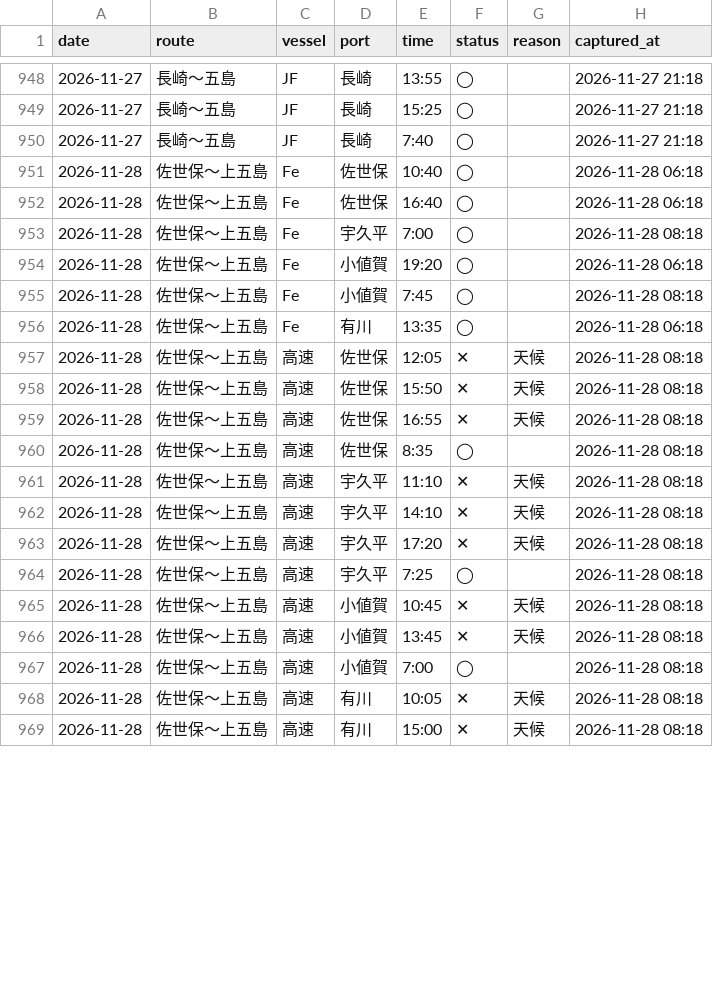
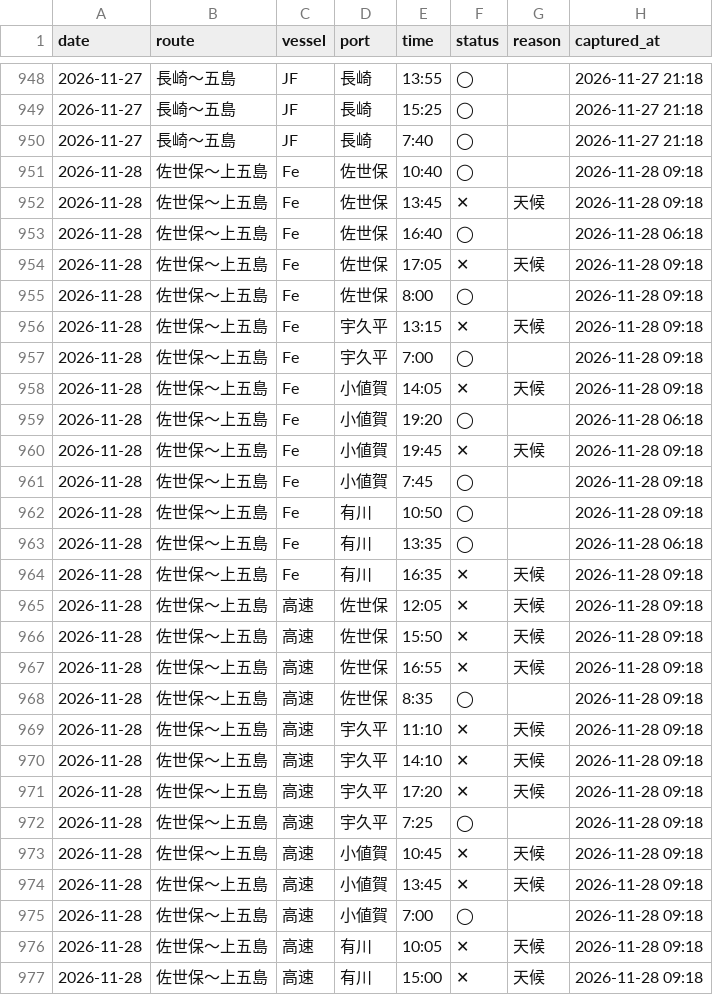
Before and after one commit to 510010/shinkamigoto-route-guide, a CSV file: history/kyushu_results.csv, drawn as a sheet; only a part is shown, gaps mark what is left out; the diff covers the shown part only.

Commit message:
history: 2026-11-28 9時台 取得

```diff
--- a/history/kyushu_results.csv
+++ b/history/kyushu_results.csv
@@ -950,20 +950,28 @@ date,route,vessel,port,time,status,reason,captured_at
 2026-11-27,長崎〜五島,JF,長崎,7:40,◯,,2026-11-27 21:18
-2026-11-28,佐世保〜上五島,Fe,佐世保,10:40,◯,,2026-11-28 06:18
+2026-11-28,佐世保〜上五島,Fe,佐世保,10:40,◯,,2026-11-28 09:18
+2026-11-28,佐世保〜上五島,Fe,佐世保,13:45,✕,天候,2026-11-28 09:18
 2026-11-28,佐世保〜上五島,Fe,佐世保,16:40,◯,,2026-11-28 06:18
-2026-11-28,佐世保〜上五島,Fe,宇久平,7:00,◯,,2026-11-28 08:18
+2026-11-28,佐世保〜上五島,Fe,佐世保,17:05,✕,天候,2026-11-28 09:18
+2026-11-28,佐世保〜上五島,Fe,佐世保,8:00,◯,,2026-11-28 09:18
+2026-11-28,佐世保〜上五島,Fe,宇久平,13:15,✕,天候,2026-11-28 09:18
+2026-11-28,佐世保〜上五島,Fe,宇久平,7:00,◯,,2026-11-28 09:18
+2026-11-28,佐世保〜上五島,Fe,小値賀,14:05,✕,天候,2026-11-28 09:18
 2026-11-28,佐世保〜上五島,Fe,小値賀,19:20,◯,,2026-11-28 06:18
-2026-11-28,佐世保〜上五島,Fe,小値賀,7:45,◯,,2026-11-28 08:18
+2026-11-28,佐世保〜上五島,Fe,小値賀,19:45,✕,天候,2026-11-28 09:18
+2026-11-28,佐世保〜上五島,Fe,小値賀,7:45,◯,,2026-11-28 09:18
+2026-11-28,佐世保〜上五島,Fe,有川,10:50,◯,,2026-11-28 09:18
 2026-11-28,佐世保〜上五島,Fe,有川,13:35,◯,,2026-11-28 06:18
-2026-11-28,佐世保〜上五島,高速,佐世保,12:05,✕,天候,2026-11-28 08:18
-2026-11-28,佐世保〜上五島,高速,佐世保,15:50,✕,天候,2026-11-28 08:18
-2026-11-28,佐世保〜上五島,高速,佐世保,16:55,✕,天候,2026-11-28 08:18
-2026-11-28,佐世保〜上五島,高速,佐世保,8:35,◯,,2026-11-28 08:18
-2026-11-28,佐世保〜上五島,高速,宇久平,11:10,✕,天候,2026-11-28 08:18
-2026-11-28,佐世保〜上五島,高速,宇久平,14:10,✕,天候,2026-11-28 08:18
-2026-11-28,佐世保〜上五島,高速,宇久平,17:20,✕,天候,2026-11-28 08:18
-2026-11-28,佐世保〜上五島,高速,宇久平,7:25,◯,,2026-11-28 08:18
-2026-11-28,佐世保〜上五島,高速,小値賀,10:45,✕,天候,2026-11-28 08:18
-2026-11-28,佐世保〜上五島,高速,小値賀,13:45,✕,天候,2026-11-28 08:18
-2026-11-28,佐世保〜上五島,高速,小値賀,7:00,◯,,2026-11-28 08:18
-2026-11-28,佐世保〜上五島,高速,有川,10:05,✕,天候,2026-11-28 08:18
-2026-11-28,佐世保〜上五島,高速,有川,15:00,✕,天候,2026-11-28 08:18
+2026-11-28,佐世保〜上五島,Fe,有川,16:35,✕,天候,2026-11-28 09:18
+2026-11-28,佐世保〜上五島,高速,佐世保,12:05,✕,天候,2026-11-28 09:18
+2026-11-28,佐世保〜上五島,高速,佐世保,15:50,✕,天候,2026-11-28 09:18
+2026-11-28,佐世保〜上五島,高速,佐世保,16:55,✕,天候,2026-11-28 09:18
+2026-11-28,佐世保〜上五島,高速,佐世保,8:35,◯,,2026-11-28 09:18
+2026-11-28,佐世保〜上五島,高速,宇久平,11:10,✕,天候,2026-11-28 09:18
+2026-11-28,佐世保〜上五島,高速,宇久平,14:10,✕,天候,2026-11-28 09:18
+2026-11-28,佐世保〜上五島,高速,宇久平,17:20,✕,天候,2026-11-28 09:18
+2026-11-28,佐世保〜上五島,高速,宇久平,7:25,◯,,2026-11-28 09:18
+2026-11-28,佐世保〜上五島,高速,小値賀,10:45,✕,天候,2026-11-28 09:18
+2026-11-28,佐世保〜上五島,高速,小値賀,13:45,✕,天候,2026-11-28 09:18
+2026-11-28,佐世保〜上五島,高速,小値賀,7:00,◯,,2026-11-28 09:18
+2026-11-28,佐世保〜上五島,高速,有川,10:05,✕,天候,2026-11-28 09:18
+2026-11-28,佐世保〜上五島,高速,有川,15:00,✕,天候,2026-11-28 09:18
```
Also changed, not shown: 34 edited cells elsewhere in this file, history/shadow_status_log.csv, history/status_changes.csv, 4 other files.
